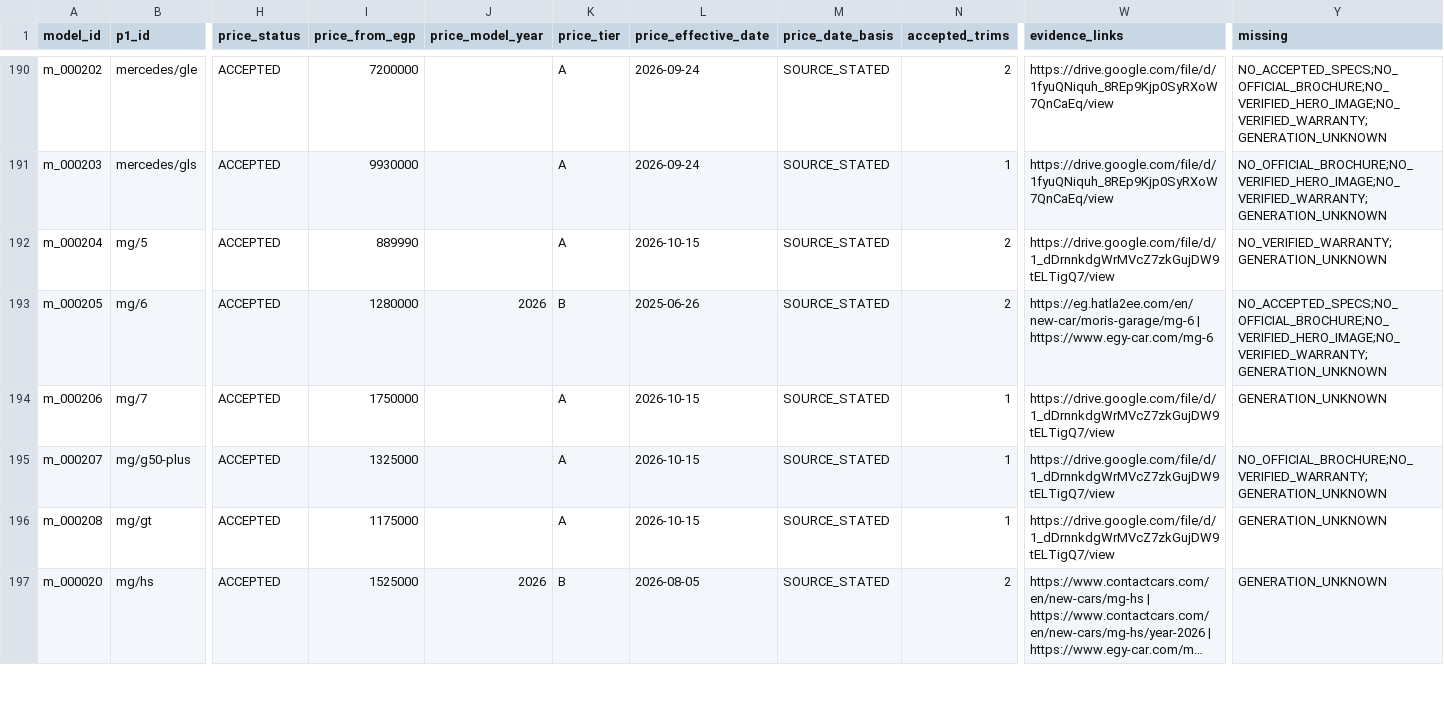
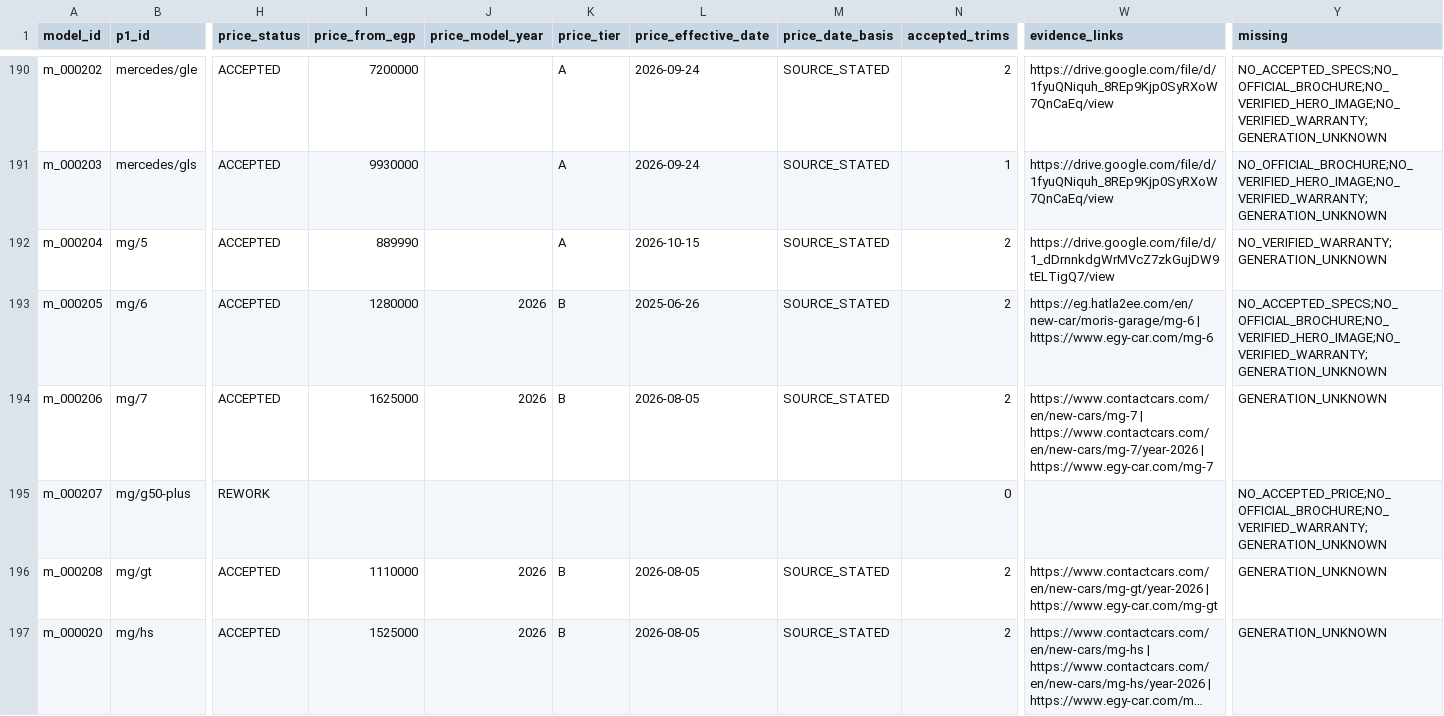
Before and after one commit to KingMega1/scratch, a CSV file: vehicle-data/review/u11_coverage.csv, drawn as a sheet; only a part is shown, gaps mark what is left out; long unchanged cells end in …; the diff covers the shown part only; the diff names each change by its address in the sheet, - before the commit and + after, or states it on an @@ line.

```diff
--- a/vehicle-data/review/u11_coverage.csv
+++ b/vehicle-data/review/u11_coverage.csv
-I194 (price_from_egp): 1750000
+I194 (price_from_egp): 1625000
-J194 (price_model_year): (empty)
+J194 (price_model_year): 2026
-K194 (price_tier): A
+K194 (price_tier): B
-L194 (price_effective_date): 2026-10-15
+L194 (price_effective_date): 2026-08-05
-N194 (accepted_trims): 1
+N194 (accepted_trims): 2
-W194 (evidence_links): https://drive.google.com/file/d/1_dDrnnkdgWrMVcZ7zkGujDW9tELTigQ7/view
+W194 (evidence_links): https://www.contactcars.com/en/new-cars/mg-7 | https://www.contactcars.com/en/new-cars/mg-7/year-2026 | https://www.egy-car.com/mg-7
-H195 (price_status): ACCEPTED
+H195 (price_status): REWORK
-I195 (price_from_egp): 1325000
+I195 (price_from_egp): (empty)
-K195 (price_tier): A
+K195 (price_tier): (empty)
-L195 (price_effective_date): 2026-10-15
+L195 (price_effective_date): (empty)
-M195 (price_date_basis): SOURCE_STATED
+M195 (price_date_basis): (empty)
-N195 (accepted_trims): 1
+N195 (accepted_trims): 0
-W195 (evidence_links): https://drive.google.com/file/d/1_dDrnnkdgWrMVcZ7zkGujDW9tELTigQ7/view
+W195 (evidence_links): (empty)
-Y195 (missing): NO_OFFICIAL_BROCHURE;NO_VERIFIED_WARRANTY;GENERATION_UNKNOWN
+Y195 (missing): NO_ACCEPTED_PRICE;NO_OFFICIAL_BROCHURE;NO_VERIFIED_WARRANTY;GENERATION_UNKNOWN
-I196 (price_from_egp): 1175000
+I196 (price_from_egp): 1110000
-J196 (price_model_year): (empty)
+J196 (price_model_year): 2026
-K196 (price_tier): A
+K196 (price_tier): B
-L196 (price_effective_date): 2026-10-15
+L196 (price_effective_date): 2026-08-05
-N196 (accepted_trims): 1
+N196 (accepted_trims): 2
-W196 (evidence_links): https://drive.google.com/file/d/1_dDrnnkdgWrMVcZ7zkGujDW9tELTigQ7/view
+W196 (evidence_links): https://www.contactcars.com/en/new-cars/mg-gt/year-2026 | https://www.egy-car.com/mg-gt
```
Also changed, not shown: 33 edited cells elsewhere in this file, vehicle-data/registry/u11_spec_facts.csv, 47 other files.
